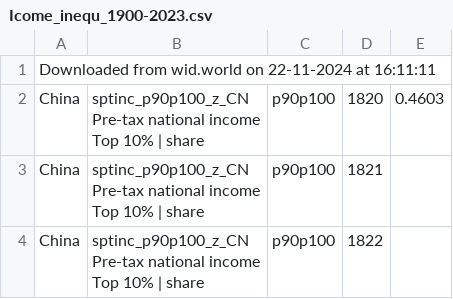
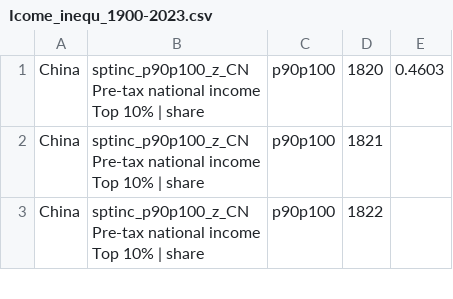
Before and after one commit to annalenahellerbse/DataScience_FinallyHappy, a CSV file: Icome_inequ_1900-2023.csv, drawn as a sheet; only a part is shown; the diff names each change by its address in the sheet, - before the commit and + after, or states it on an @@ line.

Commit message:
Add files via upload

```diff
--- a/Icome_inequ_1900-2023.csv
+++ b/Icome_inequ_1900-2023.csv
-row 1: Downloaded from wid.world on 22-11-2024 at 16:11:11
```
